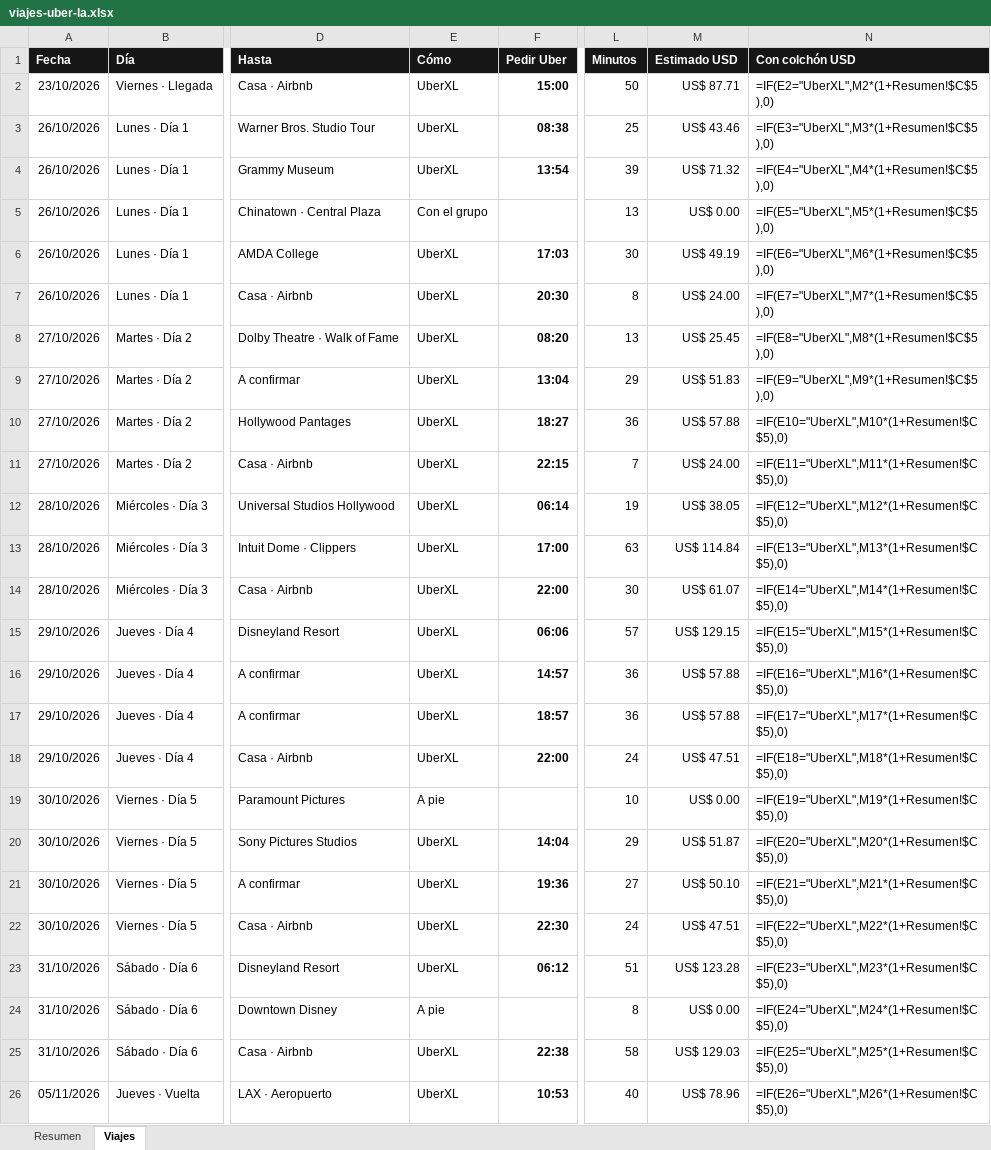
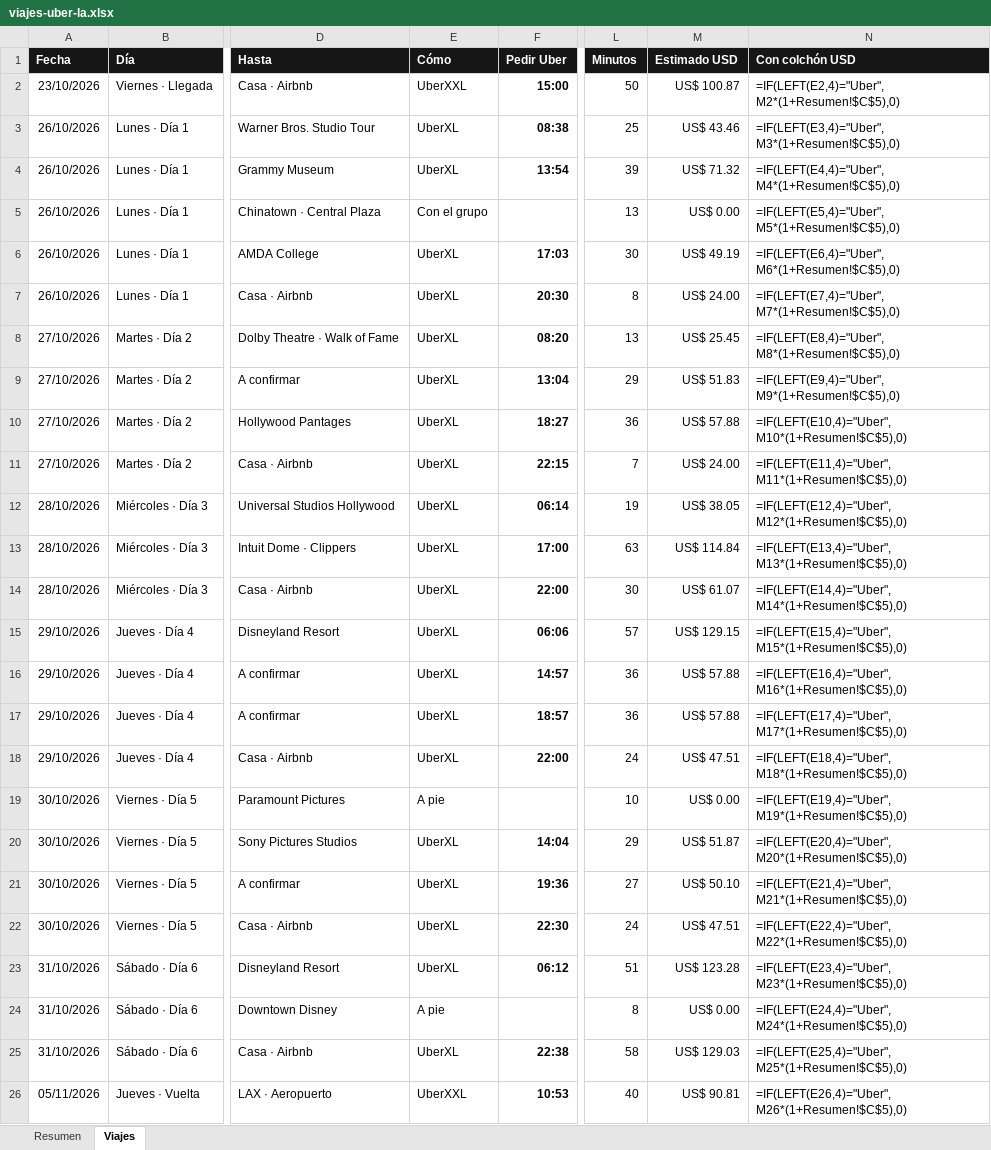
Before and after one commit to lucasdonadio01/viaje-la, an Excel workbook: viajes-uber-la.xlsx, sheet Viajes, drawn as a sheet; only a part is shown, gaps mark what is left out; values as stored, in another font and other column widths than the file's, no borders; formulas without a stored value are shown as written; the diff names each change by its address in the sheet, - before the commit and + after, or states it on an @@ line.

```diff
--- a/viajes-uber-la.xlsx (sheet Viajes)
+++ b/viajes-uber-la.xlsx (sheet Viajes)
-E2 (Cómo): UberXL
+E2 (Cómo): UberXXL
-M2 (Estimado USD): US$ 87.71
+M2 (Estimado USD): US$ 100.87
-N2 (Con colchón USD): =IF(E2="UberXL",M2*(1+Resumen!$C$5),0)
+N2 (Con colchón USD): =IF(LEFT(E2,4)="Uber",M2*(1+Resumen!$C$5),0)
-N3 (Con colchón USD): =IF(E3="UberXL",M3*(1+Resumen!$C$5),0)
+N3 (Con colchón USD): =IF(LEFT(E3,4)="Uber",M3*(1+Resumen!$C$5),0)
-N4 (Con colchón USD): =IF(E4="UberXL",M4*(1+Resumen!$C$5),0)
+N4 (Con colchón USD): =IF(LEFT(E4,4)="Uber",M4*(1+Resumen!$C$5),0)
-N5 (Con colchón USD): =IF(E5="UberXL",M5*(1+Resumen!$C$5),0)
+N5 (Con colchón USD): =IF(LEFT(E5,4)="Uber",M5*(1+Resumen!$C$5),0)
-N6 (Con colchón USD): =IF(E6="UberXL",M6*(1+Resumen!$C$5),0)
+N6 (Con colchón USD): =IF(LEFT(E6,4)="Uber",M6*(1+Resumen!$C$5),0)
-N7 (Con colchón USD): =IF(E7="UberXL",M7*(1+Resumen!$C$5),0)
+N7 (Con colchón USD): =IF(LEFT(E7,4)="Uber",M7*(1+Resumen!$C$5),0)
-N8 (Con colchón USD): =IF(E8="UberXL",M8*(1+Resumen!$C$5),0)
+N8 (Con colchón USD): =IF(LEFT(E8,4)="Uber",M8*(1+Resumen!$C$5),0)
-N9 (Con colchón USD): =IF(E9="UberXL",M9*(1+Resumen!$C$5),0)
+N9 (Con colchón USD): =IF(LEFT(E9,4)="Uber",M9*(1+Resumen!$C$5),0)
-N10 (Con colchón USD): =IF(E10="UberXL",M10*(1+Resumen!$C$5),0)
+N10 (Con colchón USD): =IF(LEFT(E10,4)="Uber",M10*(1+Resumen!$C$5),0)
-N11 (Con colchón USD): =IF(E11="UberXL",M11*(1+Resumen!$C$5),0)
+N11 (Con colchón USD): =IF(LEFT(E11,4)="Uber",M11*(1+Resumen!$C$5),0)
-N12 (Con colchón USD): =IF(E12="UberXL",M12*(1+Resumen!$C$5),0)
+N12 (Con colchón USD): =IF(LEFT(E12,4)="Uber",M12*(1+Resumen!$C$5),0)
-N13 (Con colchón USD): =IF(E13="UberXL",M13*(1+Resumen!$C$5),0)
+N13 (Con colchón USD): =IF(LEFT(E13,4)="Uber",M13*(1+Resumen!$C$5),0)
-N14 (Con colchón USD): =IF(E14="UberXL",M14*(1+Resumen!$C$5),0)
+N14 (Con colchón USD): =IF(LEFT(E14,4)="Uber",M14*(1+Resumen!$C$5),0)
-N15 (Con colchón USD): =IF(E15="UberXL",M15*(1+Resumen!$C$5),0)
+N15 (Con colchón USD): =IF(LEFT(E15,4)="Uber",M15*(1+Resumen!$C$5),0)
-N16 (Con colchón USD): =IF(E16="UberXL",M16*(1+Resumen!$C$5),0)
+N16 (Con colchón USD): =IF(LEFT(E16,4)="Uber",M16*(1+Resumen!$C$5),0)
-N17 (Con colchón USD): =IF(E17="UberXL",M17*(1+Resumen!$C$5),0)
+N17 (Con colchón USD): =IF(LEFT(E17,4)="Uber",M17*(1+Resumen!$C$5),0)
-N18 (Con colchón USD): =IF(E18="UberXL",M18*(1+Resumen!$C$5),0)
+N18 (Con colchón USD): =IF(LEFT(E18,4)="Uber",M18*(1+Resumen!$C$5),0)
-N19 (Con colchón USD): =IF(E19="UberXL",M19*(1+Resumen!$C$5),0)
+N19 (Con colchón USD): =IF(LEFT(E19,4)="Uber",M19*(1+Resumen!$C$5),0)
-N20 (Con colchón USD): =IF(E20="UberXL",M20*(1+Resumen!$C$5),0)
+N20 (Con colchón USD): =IF(LEFT(E20,4)="Uber",M20*(1+Resumen!$C$5),0)
-N21 (Con colchón USD): =IF(E21="UberXL",M21*(1+Resumen!$C$5),0)
+N21 (Con colchón USD): =IF(LEFT(E21,4)="Uber",M21*(1+Resumen!$C$5),0)
-N22 (Con colchón USD): =IF(E22="UberXL",M22*(1+Resumen!$C$5),0)
+N22 (Con colchón USD): =IF(LEFT(E22,4)="Uber",M22*(1+Resumen!$C$5),0)
-N23 (Con colchón USD): =IF(E23="UberXL",M23*(1+Resumen!$C$5),0)
+N23 (Con colchón USD): =IF(LEFT(E23,4)="Uber",M23*(1+Resumen!$C$5),0)
-N24 (Con colchón USD): =IF(E24="UberXL",M24*(1+Resumen!$C$5),0)
+N24 (Con colchón USD): =IF(LEFT(E24,4)="Uber",M24*(1+Resumen!$C$5),0)
-N25 (Con colchón USD): =IF(E25="UberXL",M25*(1+Resumen!$C$5),0)
+N25 (Con colchón USD): =IF(LEFT(E25,4)="Uber",M25*(1+Resumen!$C$5),0)
-E26 (Cómo): UberXL
+E26 (Cómo): UberXXL
-M26 (Estimado USD): US$ 78.96
+M26 (Estimado USD): US$ 90.81
-N26 (Con colchón USD): =IF(E26="UberXL",M26*(1+Resumen!$C$5),0)
+N26 (Con colchón USD): =IF(LEFT(E26,4)="Uber",M26*(1+Resumen!$C$5),0)
```
Also changed, not shown: sheet Resumen, 6 other files.
